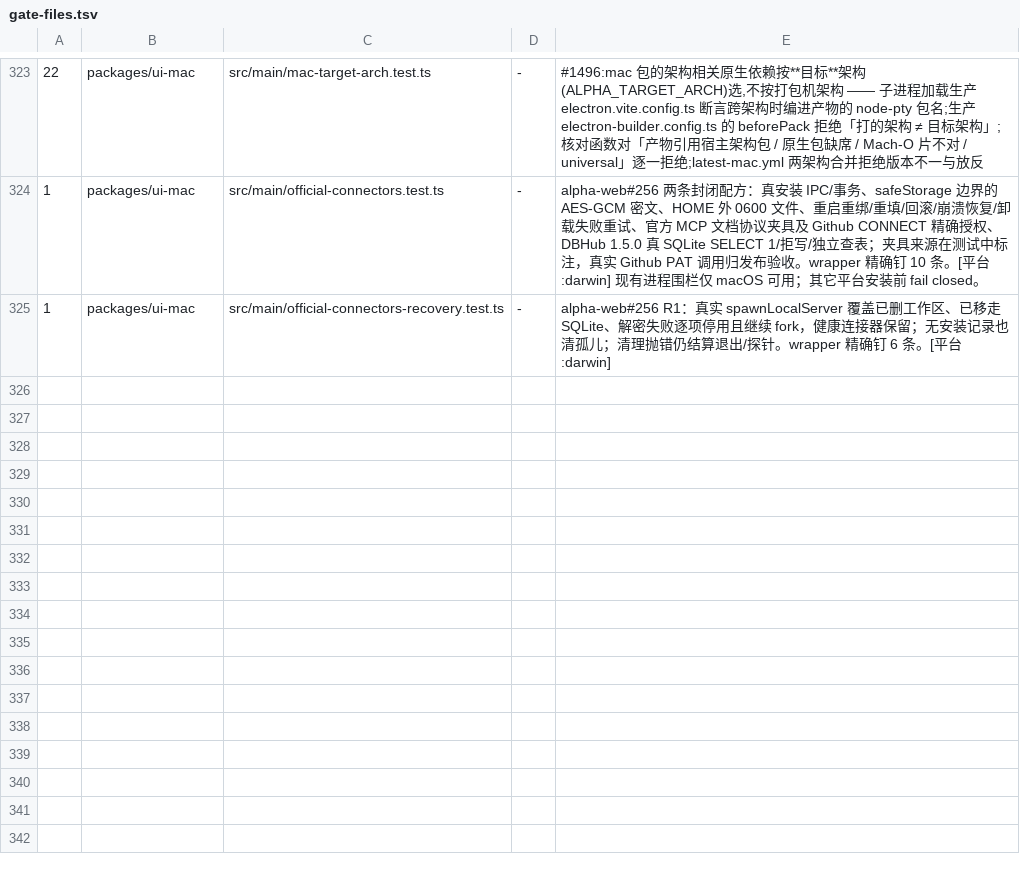
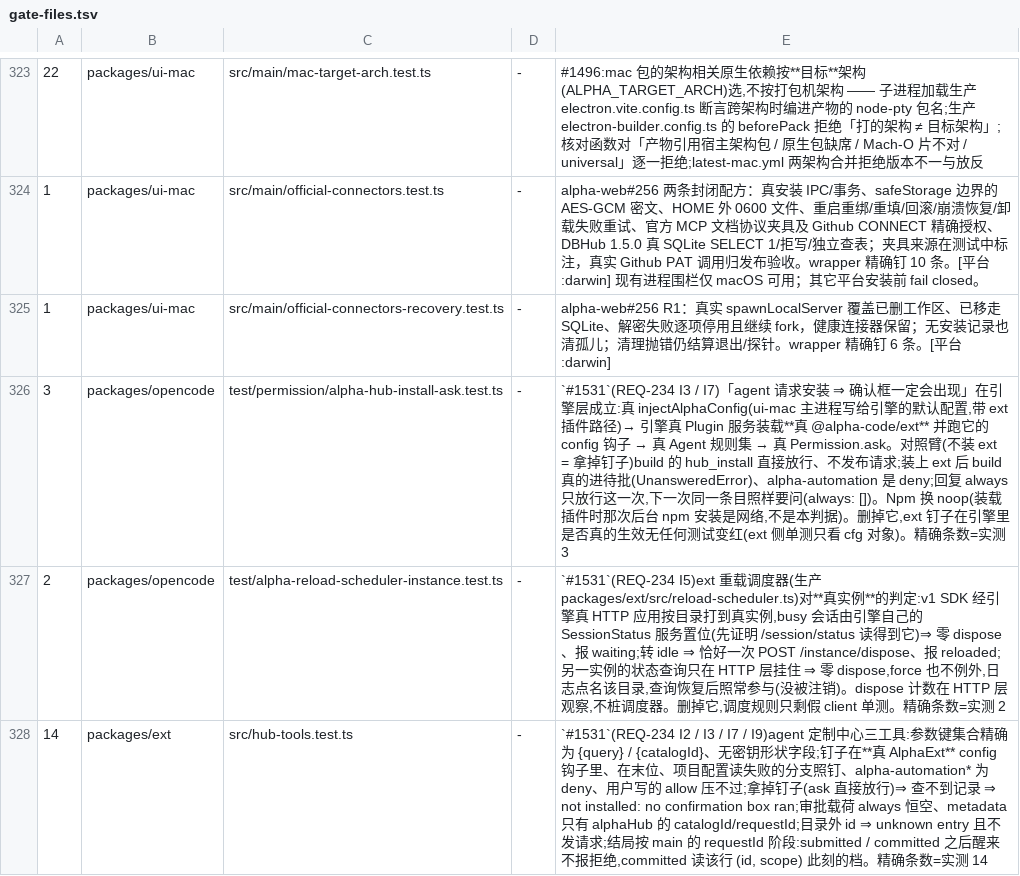
Before and after one commit to jinjunnn/alpha-code, a TSV file: scripts/gate-files.tsv, drawn as a sheet; only a part is shown, gaps mark what is left out; the diff covers the shown part only; the diff names each change by its address in the sheet, - before the commit and + after, or states it on an @@ line.

```diff
--- a/scripts/gate-files.tsv
+++ b/scripts/gate-files.tsv
+row 326: 3 | packages/opencode | test/permission/alpha-hub-install-ask.test.ts | - | `#1531`(REQ-234 I3 / I7)「agent 请求安装 ⇒ 确认框一定会出现」在引擎层成立:真 injectAlphaConfig(ui-mac 主进程写给引擎的默认配置,带 ext 插件路径)→ 引擎真 Plugin 服务装载**真 @alpha-code/ext** 并跑它的 config 钩子 → 真 Agent 规则集 → 真 Permission.ask。对照臂(不装 ext = 拿掉钉子)build 的 hub_install 直接放行、不发布请求;装上 ext 后 build 真的进待批(UnansweredError)、alpha-automation 是 deny;回复 always 只放行这一次,下一次同一条目照样要问(always: [])。Npm 换 noop(装载插件时那次后台 npm 安装是网络,不是本判据)。删掉它,ext 钉子在引擎里是否真的生效无任何测试变红(ext 侧单测只看 cfg 对象)。精确条数=实测 3
+row 327: 2 | packages/opencode | test/alpha-reload-scheduler-instance.test.ts | - | `#1531`(REQ-234 I5)ext 重载调度器(生产 packages/ext/src/reload-scheduler.ts)对**真实例**的判定:v1 SDK 经引擎真 HTTP 应用按目录打到真实例,busy 会话由引擎自己的 SessionStatus 服务置位(先证明 /session/status 读得到它)⇒ 零 dispose、报 waiting;转 idle ⇒ 恰好一次 POST /instance/dispose、报 reloaded;另一实例的状态查询只在 HTTP 层挂住 ⇒ 零 dispose,force 也不例外,日志点名该目录,查询恢复后照常参与(没被注销)。dispose 计数在 HTTP 层观察,不桩调度器。删掉它,调度规则只剩假 client 单测。精确条数=实测 2
+row 328: 14 | packages/ext | src/hub-tools.test.ts | - | `#1531`(REQ-234 I2 / I3 / I7 / I9)agent 定制中心三工具:参数键集合精确为 {query} / {catalogId}、无密钥形状字段;钉子在**真 AlphaExt** config 钩子里、在末位、项目配置读失败的分支照钉、alpha-automation* 为 deny、用户写的 allow 压不过;拿掉钉子(ask 直接放行)⇒ 查不到记录 ⇒ not installed: no confirmation box ran;审批载荷 always 恒空、metadata 只有 alphaHub 的 catalogId/requestId;目录外 id ⇒ unknown entry 且不发请求;结局按 main 的 requestId 阶段:submitted / committed 之后醒来不报拒绝,committed 读该行 (id, scope) 此刻的档。精确条数=实测 14
```
Also changed, not shown: 2 added rows and 10 edited cells elsewhere in this file, 4 other files.
